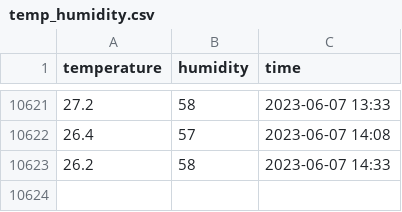
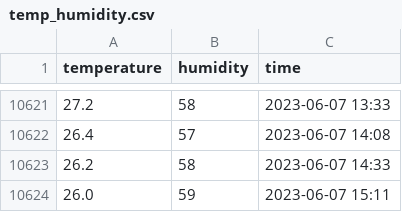
Before and after one commit to JohnTitor/butlers, a CSV file: data/temp_humidity.csv, drawn as a sheet; only a part is shown, gaps mark what is left out.

```diff
--- a/data/temp_humidity.csv
+++ b/data/temp_humidity.csv
@@ -10623 +10623,2 @@ temperature,humidity,time
 26.2,58,2023-06-07 14:33
+26.0,59,2023-06-07 15:11
```
